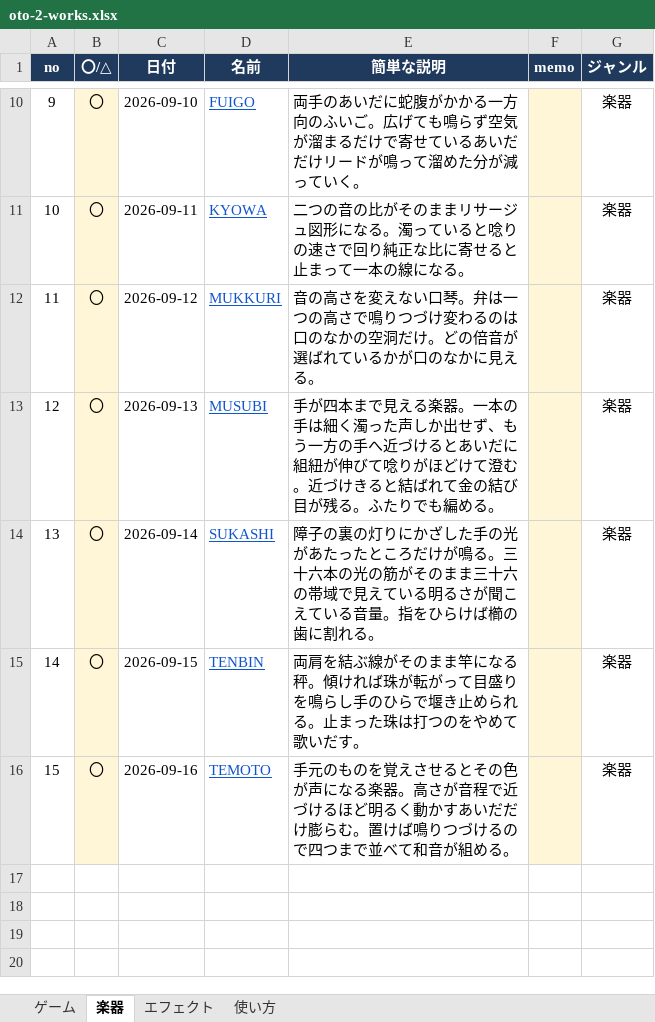
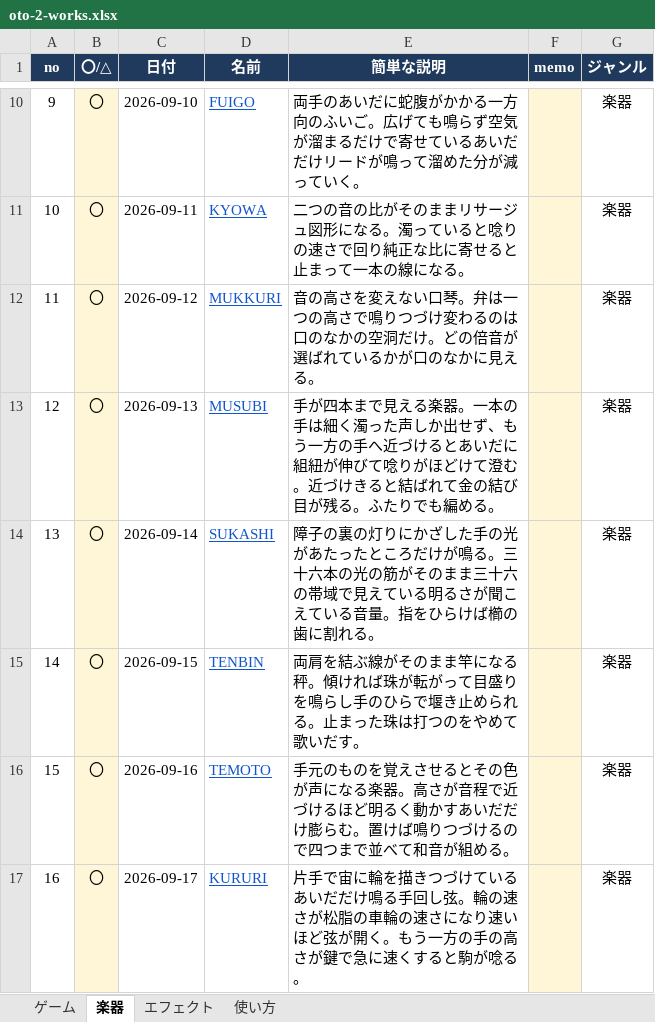
Before and after one commit to apaapaapaapaapa2006-source/oto-2, an Excel workbook: oto-2-works.xlsx, sheet 楽器, drawn as a sheet; only a part is shown, gaps mark what is left out; values as stored, in another font and other column widths than the file's, no borders; the diff names each change by its address in the sheet, - before the commit and + after, or states it on an @@ line.

```diff
--- a/oto-2-works.xlsx (sheet 楽器)
+++ b/oto-2-works.xlsx (sheet 楽器)
+row 17: 16 | 〇 | 2026-09-17 | KURURI | 片手で宙に輪を描きつづけているあいだだけ鳴る手回し弦。輪の速さが松脂の車輪の速さになり速いほど弦が開く。もう一方の手の高さが鍵で急に速くすると駒が唸る。 |  | 楽器
```
Also changed, not shown: sheet 使い方, sheet エフェクト, 1 other file.
